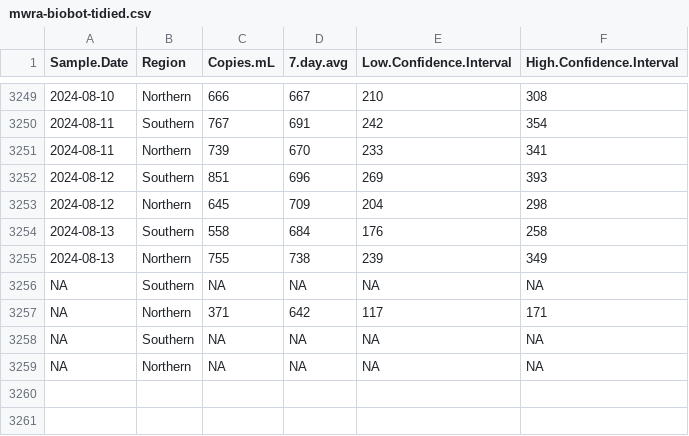
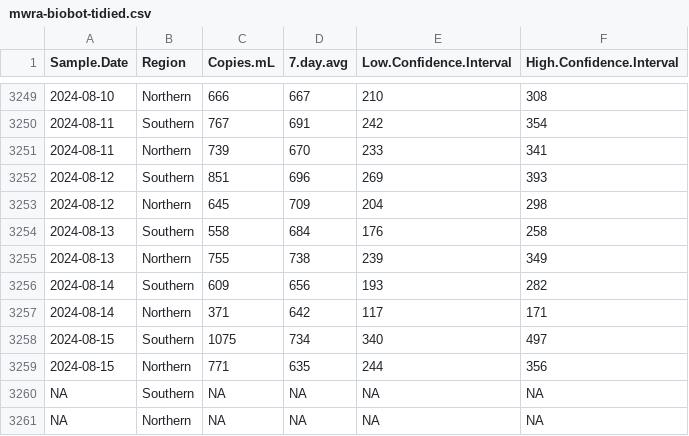
Before and after one commit to bensteinberg/mwra-biobot, a CSV file: mwra-biobot-tidied.csv, drawn as a sheet; only a part is shown, gaps mark what is left out; removed rows and columns are numbered as before the commit, all else as after; the diff names each change by its address in the sheet, - before the commit and + after, or states it on an @@ line.

Commit message:
Update from MWRAData20240820-data.pdf

```diff
--- a/mwra-biobot-tidied.csv
+++ b/mwra-biobot-tidied.csv
-row 3256: NA | Southern | NA | NA | NA | NA
+row 3256: 2024-08-14 | Southern | 609 | 656 | 193 | 282
-A3257 (Sample.Date): NA
+A3257 (Sample.Date): 2024-08-14
+row 3258: 2024-08-15 | Southern | 1075 | 734 | 340 | 497
+row 3259: 2024-08-15 | Northern | 771 | 635 | 244 | 356
```
Also changed, not shown: mwra-biobot.csv, 1 other file.
